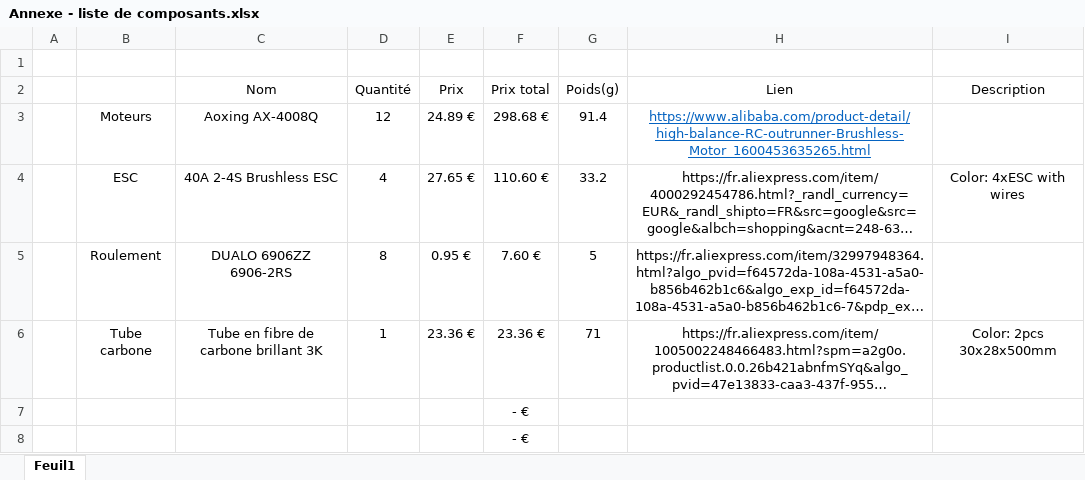
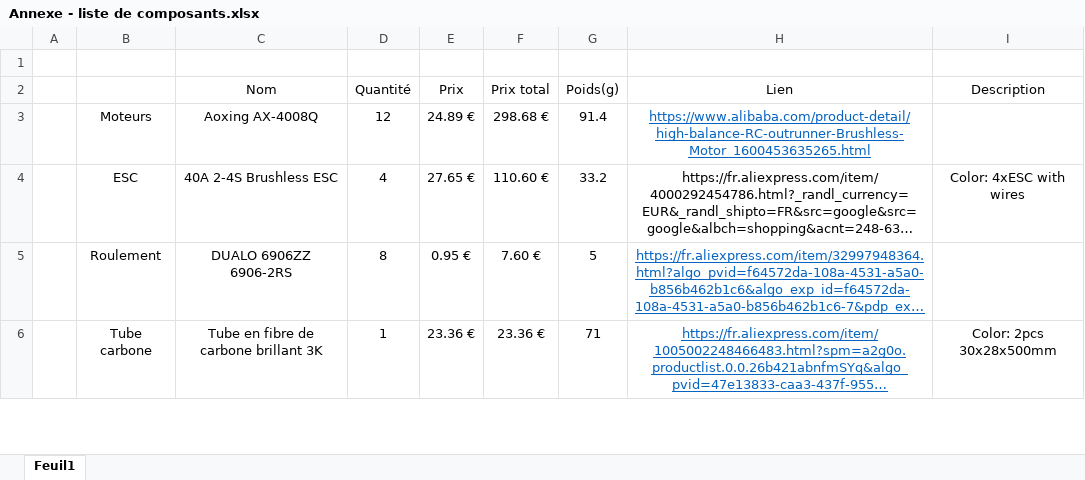
Before and after one commit to RonanLc/Snoopytech, an Excel workbook: doc/Idées/Biblio/Annexe - liste de composants.xlsx, sheet Feuil1, drawn as a sheet; only a part is shown; long unchanged cells end in …; values as stored, in another font and other column widths than the file's, no borders; removed rows and columns are numbered as before the commit, all else as after; the diff covers the shown part only; the diff names each change by its address in the sheet, - before the commit and + after, or states it on an @@ line.

```diff
--- a/doc/Idées/Biblio/Annexe - liste de composants.xlsx (sheet Feuil1)
+++ b/doc/Idées/Biblio/Annexe - liste de composants.xlsx (sheet Feuil1)
@@ H5:H6 underline: off → on, text colour: black → #0563C1 @@
-row 7:  |  |  |  |  | - €
-row 8:  |  |  |  |  | - €
```
Also changed, not shown: 3 added rows and 1 removed row elsewhere in this sheet.
